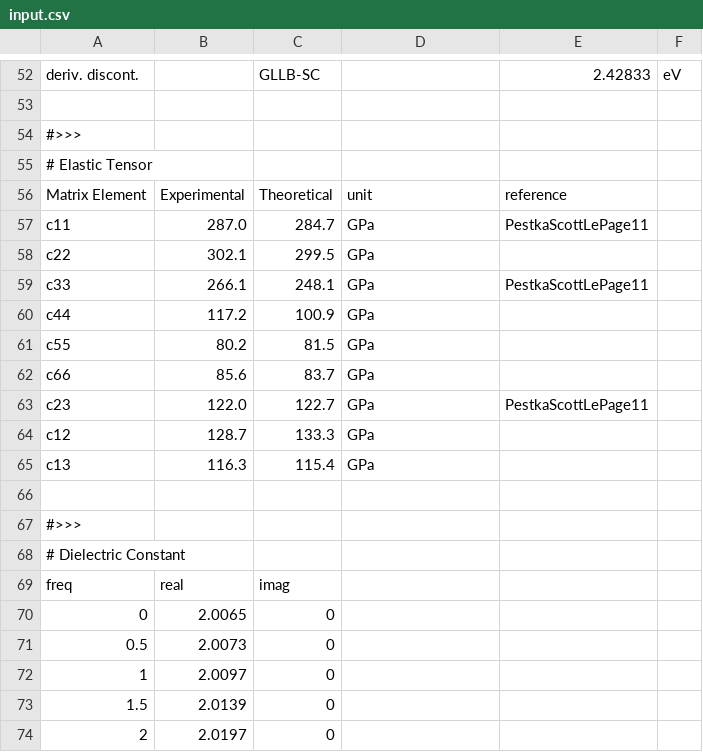
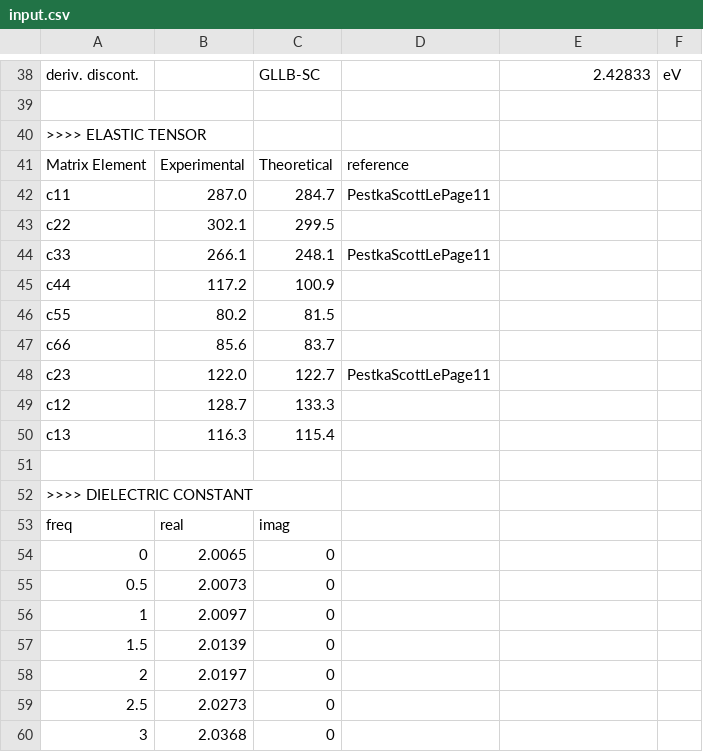
Before and after one commit to materialsproject/MPContribs, a CSV file: mpworks/user_submission/input.csv, drawn as a sheet; only a part is shown, gaps mark what is left out; the shorter side is filled out with more unchanged rows; the diff covers the shown part only.

```diff
--- a/mpworks/user_submission/input.csv
+++ b/mpworks/user_submission/input.csv
@@ -53,17 +39,15 @@ deriv. discont.,,GLLB-SC,,2.42833,eV
 
-#>>>
-# Elastic Tensor
-Matrix Element,Experimental,Theoretical,unit,reference
-c11,287.0,284.7,GPa,PestkaScottLePage11
-c22,302.1,299.5,GPa
-c33,266.1,248.1,GPa,PestkaScottLePage11
-c44,117.2,100.9,GPa
-c55,80.2,81.5,GPa
-c66,85.6,83.7,GPa
-c23,122.0,122.7,GPa,PestkaScottLePage11
-c12,128.7,133.3,GPa
-c13,116.3,115.4,GPa
+>>>> ELASTIC TENSOR
+Matrix Element,Experimental,Theoretical,reference
+c11,287.0,284.7,PestkaScottLePage11
+c22,302.1,299.5
+c33,266.1,248.1,PestkaScottLePage11
+c44,117.2,100.9
+c55,80.2,81.5
+c66,85.6,83.7
+c23,122.0,122.7,PestkaScottLePage11
+c12,128.7,133.3
+c13,116.3,115.4
 
-#>>>
-# Dielectric Constant
+>>>> DIELECTRIC CONSTANT
 freq,real,imag
```
Also changed, not shown: 2 added rows, 16 removed rows and 13 edited cells elsewhere in this file.
